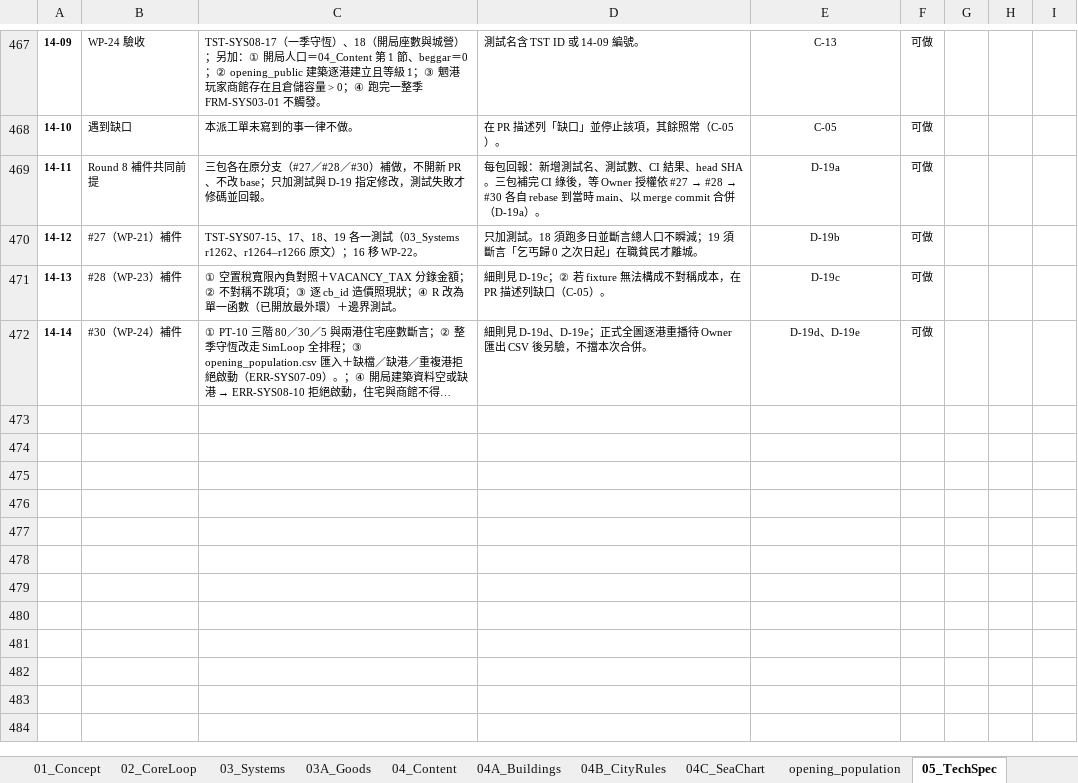
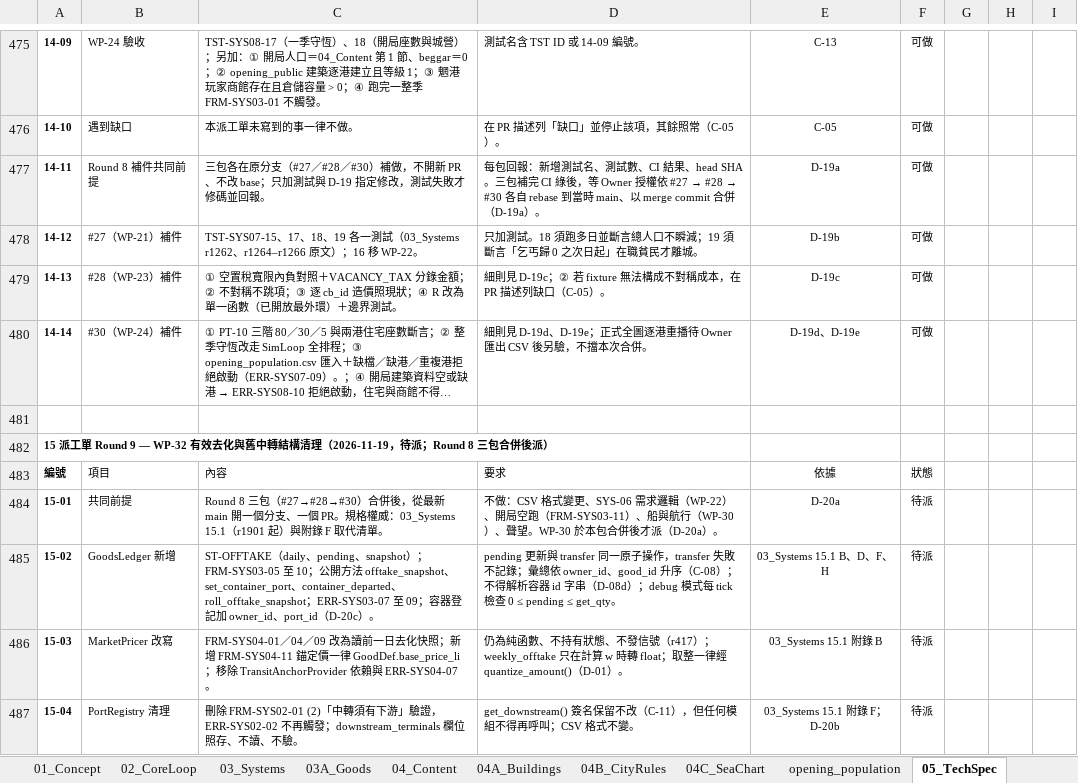
Before and after one commit to wayung0217/Project-Patrician, an Excel workbook: docs/spec/Project Patrician.xlsx, sheet 05_TechSpec, drawn as a sheet; only a part is shown, gaps mark what is left out; long unchanged cells end in …; values as stored, in another font and other column widths than the file's, no borders; conditional formats not drawn; the diff covers the shown part only; the diff names each change by its address in the sheet, - before the commit and + after, or states it on an @@ line.

Commit message:
20261119-12:34-Update-docs-specs

```diff
--- a/docs/spec/Project Patrician.xlsx (sheet 05_TechSpec)
+++ b/docs/spec/Project Patrician.xlsx (sheet 05_TechSpec)
+row 481: (empty)
+row 482: 15 派工單 Round 9 — WP-32 有效去化與舊中轉結構清理（2026-11-19，待派；Round 8 三包合併後派）
+row 483: 編號 | 項目 | 內容 | 要求 | 依據 | 狀態
+row 484: 15-01 | 共同前提 | Round 8 三包（#27→#28→#30）合併後，從最新 main 開一個分支、一個 PR。規格權威：03_Systems 15.1（r1901 起）與附錄 F 取代清單。 | 不做：CSV 格式變更、SYS-06 需求邏輯（WP-22）、開局空跑（FRM-SYS03-11）、船與航行（WP-30）、聲望。WP-30 於本包合併後才派（D-20a）。 | D-20a | 待派
+row 485: 15-02 | GoodsLedger 新增 | ST-OFFTAKE（daily、pending、snapshot）；FRM-SYS03-05 至 10；公開方法 offtake_snapshot、set_container_port、container_departed、roll_offtake_snapshot；ERR-SYS03-07 至 09；容器登記加 owner_id、port_id（D-20c）。 | pending 更新與 transfer 同一原子操作，transfer 失敗不記錄；彙總依 owner_id、good_id 升序（C-08）；不得解析容器 id 字串（D-08d）；debug 模式每 tick 檢查 0 ≤ pending ≤ get_qty。 | 03_Systems 15.1 B、D、F、H | 待派
+row 486: 15-03 | MarketPricer 改寫 | FRM-SYS04-01／04／09 改為讀前一日去化快照；新增 FRM-SYS04-11 錨定價一律 GoodDef.base_price_li；移除 TransitAnchorProvider 依賴與 ERR-SYS04-07。 | 仍為純函數、不持有狀態、不發信號（r417）；weekly_offtake 只在計算 w 時轉 float；取整一律經 quantize_amount()（D-01）。 | 03_Systems 15.1 附錄 B | 待派
+row 487: 15-04 | PortRegistry 清理 | 刪除 FRM-SYS02-01 (2)「中轉須有下游」驗證，ERR-SYS02-02 不再觸發；downstream_terminals 欄位照存、不讀、不驗。 | get_downstream() 簽名保留不改（C-11），但任何模組不得再呼叫；CSV 格式不變。 | 03_Systems 15.1 附錄 F；D-20b | 待派
```
Also changed, not shown: 14 added rows and 12 edited cells elsewhere in this sheet, sheet 03_Systems, sheet AI_README, sheet 00_Overview, 3 other files.
